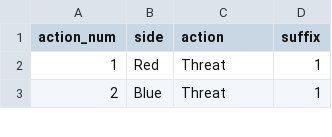
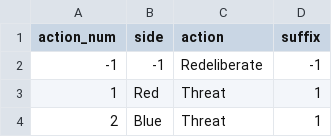
Before and after one commit to xfalseidol/theeROMANCER, a CSV file: demo/hotline/data/action_lexicon.csv, drawn as a sheet; only a part is shown; the diff names each change by its address in the sheet, - before the commit and + after, or states it on an @@ line.

```diff
--- a/demo/hotline/data/action_lexicon.csv
+++ b/demo/hotline/data/action_lexicon.csv
+row 2: -1 | -1 | Redeliberate | -1
```
Also changed, not shown: demo/hotline/data/matchingrules.csv, 5 other files.
